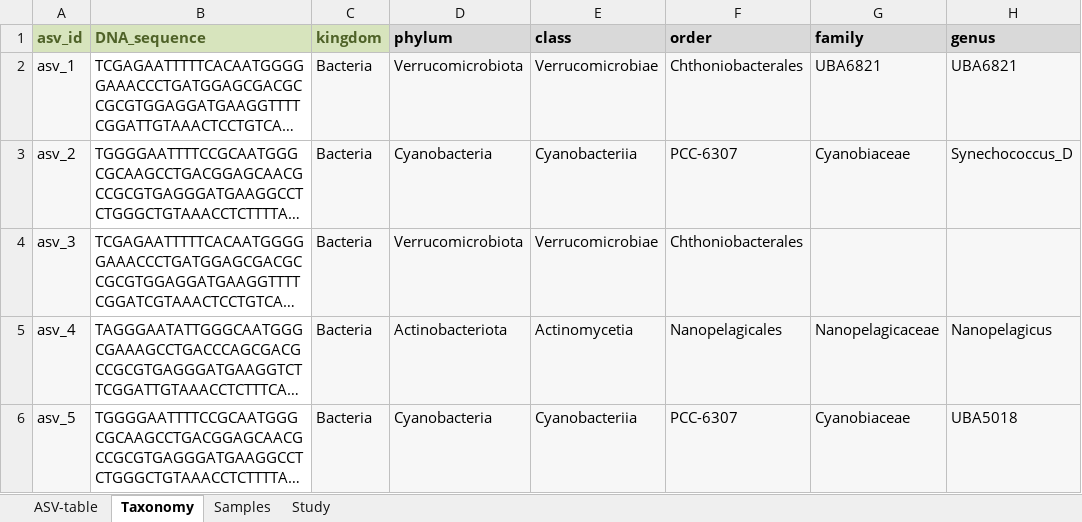
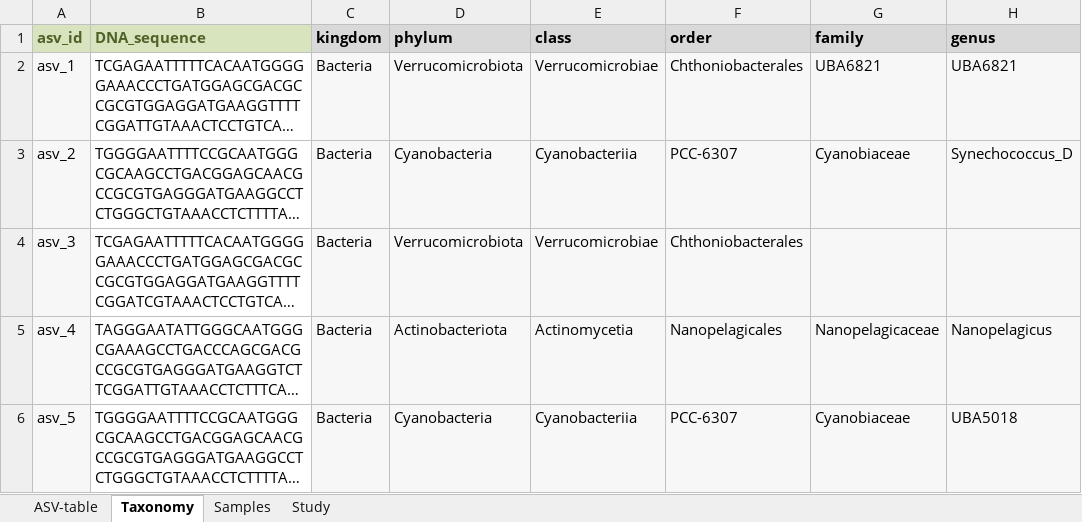
Before and after one commit to biodiversitydata-se/mol-mod, an Excel workbook: scripts/processing/input/jane.doe@univ.se_210902-212121_ampliseq.xlsx, sheet Taxonomy, drawn as a sheet; only a part is shown; long unchanged cells end in …; values as stored, in another font and other column widths than the file's, no borders; the diff names each change by its address in the sheet, - before the commit and + after, or states it on an @@ line.

```diff
--- a/scripts/processing/input/jane.doe@univ.se_210902-212121_ampliseq.xlsx (sheet Taxonomy)
+++ b/scripts/processing/input/jane.doe@univ.se_210902-212121_ampliseq.xlsx (sheet Taxonomy)
@@ C1 fill: #D7E4BD → #D9D9D9, text colour: #4F6228 → black @@
```
